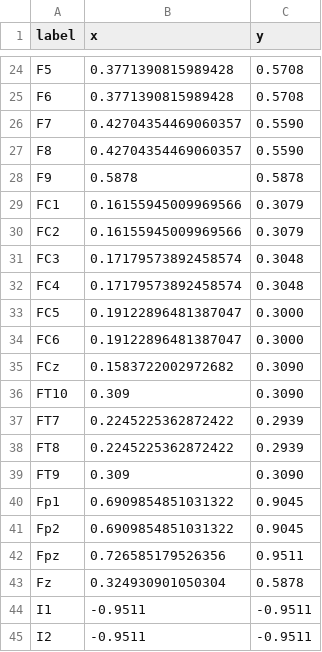
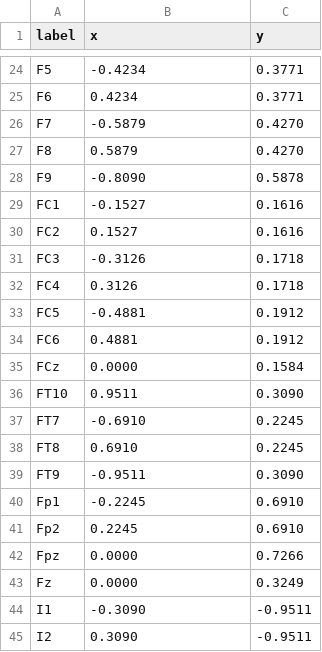
Before and after one commit to sappelhoff/eeg_positions, a TSV file: data/standard_1010_2D.tsv, drawn as a sheet; only a part is shown, gaps mark what is left out; the diff covers the shown part only; the diff names each change by its address in the sheet, - before the commit and + after, or states it on an @@ line.

```diff
--- a/data/standard_1010_2D.tsv
+++ b/data/standard_1010_2D.tsv
-B24 (x): 0.3771390815989428
+B24 (x): -0.4234
-C24:C25 (y): 0.5708
+C24:C25 (y): 0.3771
-B25 (x): 0.3771390815989428
+B25 (x): 0.4234
-B26 (x): 0.42704354469060357
+B26 (x): -0.5879
-C26:C27 (y): 0.5590
+C26:C27 (y): 0.4270
-B27 (x): 0.42704354469060357
+B27 (x): 0.5879
-B28 (x): 0.5878
+B28 (x): -0.8090
-B29 (x): 0.16155945009969566
+B29 (x): -0.1527
-C29:C30 (y): 0.3079
+C29:C30 (y): 0.1616
-B30 (x): 0.16155945009969566
+B30 (x): 0.1527
-B31 (x): 0.17179573892458574
+B31 (x): -0.3126
-C31:C32 (y): 0.3048
+C31:C32 (y): 0.1718
-B32 (x): 0.17179573892458574
+B32 (x): 0.3126
-B33 (x): 0.19122896481387047
+B33 (x): -0.4881
-C33:C34 (y): 0.3000
+C33:C34 (y): 0.1912
-B34 (x): 0.19122896481387047
+B34 (x): 0.4881
-B35 (x): 0.1583722002972682
+B35 (x): 0.0000
-C35 (y): 0.3090
+C35 (y): 0.1584
-B36 (x): 0.309
+B36 (x): 0.9511
-B37 (x): 0.2245225362872422
+B37 (x): -0.6910
-C37:C38 (y): 0.2939
+C37:C38 (y): 0.2245
-B38 (x): 0.2245225362872422
+B38 (x): 0.6910
-B39 (x): 0.309
+B39 (x): -0.9511
-B40 (x): 0.6909854851031322
+B40 (x): -0.2245
-C40:C41 (y): 0.9045
+C40:C41 (y): 0.6910
-B41 (x): 0.6909854851031322
+B41 (x): 0.2245
-B42 (x): 0.726585179526356
+B42 (x): 0.0000
-C42 (y): 0.9511
+C42 (y): 0.7266
-B43 (x): 0.324930901050304
+B43 (x): 0.0000
-C43 (y): 0.5878
+C43 (y): 0.3249
-B44 (x): -0.9511
+B44 (x): -0.3090
-B45 (x): -0.9511
+B45 (x): 0.3090
```
Also changed, not shown: 80 edited cells elsewhere in this file, data/standard_1005_2D.tsv, data/standard_1020_2D.tsv, 1 other file.
